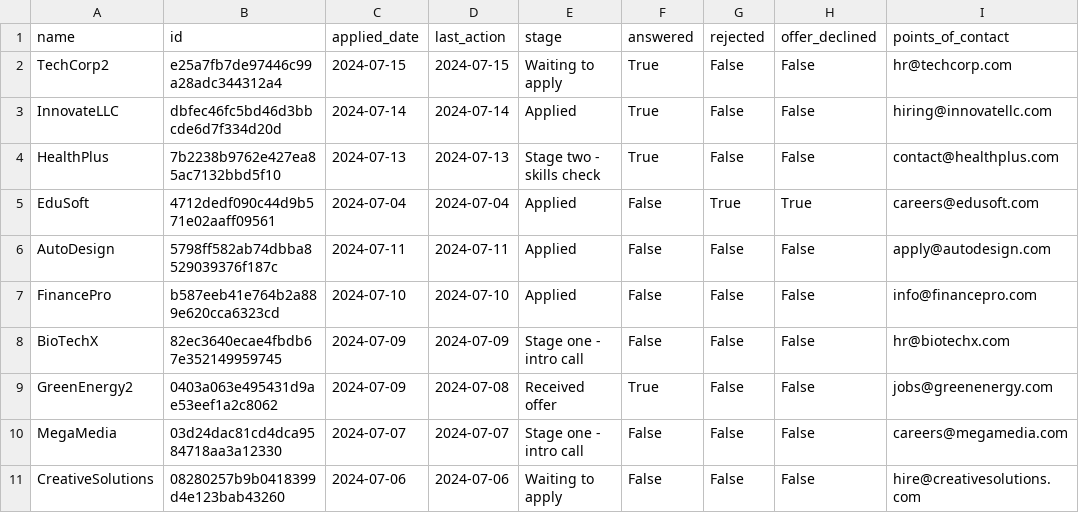
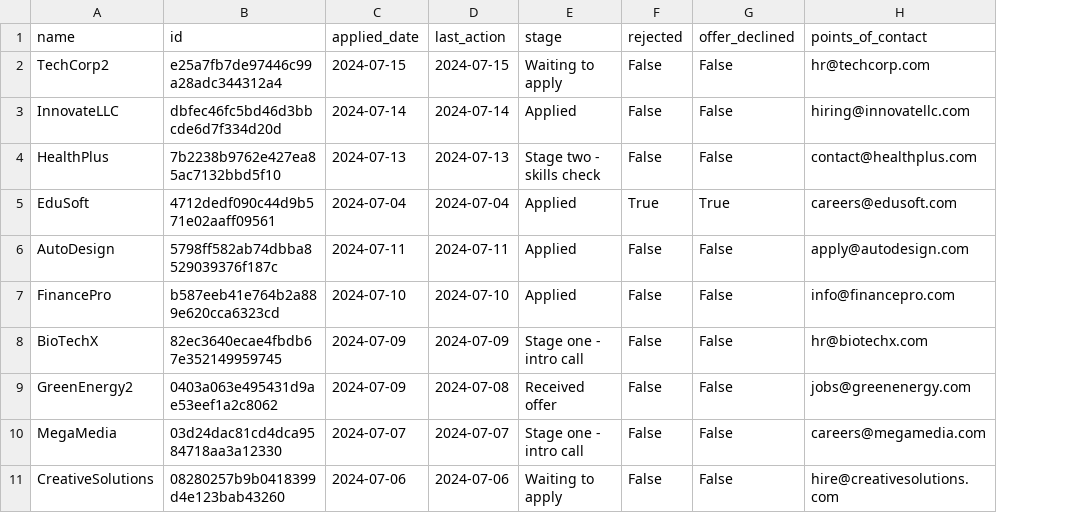
Before and after one commit to Roznoshchik/get-hired, a CSV file: applications.csv, drawn as a sheet; only a part is shown; the diff names each change by its address in the sheet, - before the commit and + after, or states it on an @@ line.

Commit message:
answered field removed from Application model

```diff
--- a/applications.csv
+++ b/applications.csv
-column F (answered), rows 2-11: True | True | True | False | False | False | False | True | False | False
```
Also changed, not shown: 5 other files.
